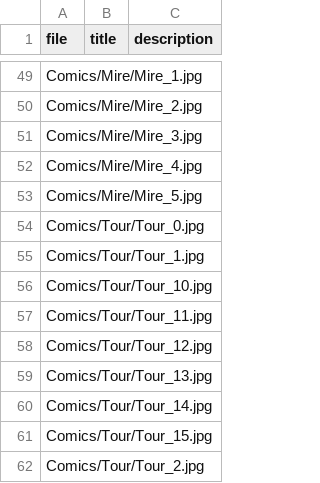
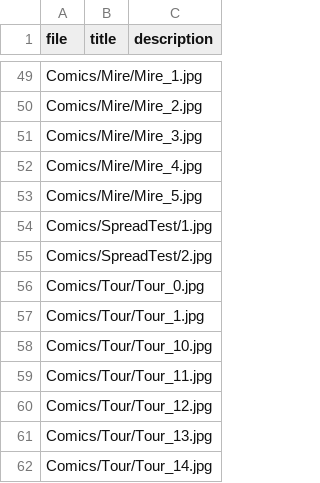
Before and after one commit to puffer3/Comics, a CSV file: captions.csv, drawn as a sheet; only a part is shown, gaps mark what is left out; the shorter side is filled out with more unchanged rows.

Commit message:
photoswipe augmentations
working on connected page spread swipes on mobile

```diff
--- a/captions.csv
+++ b/captions.csv
@@ -53,2 +53,4 @@ Comics/Mire/Mire_4.jpg,,
 Comics/Mire/Mire_5.jpg,,
+Comics/SpreadTest/1.jpg,,
+Comics/SpreadTest/2.jpg,,
 Comics/Tour/Tour_0.jpg,,
```
Also changed, not shown: 9 other files.
